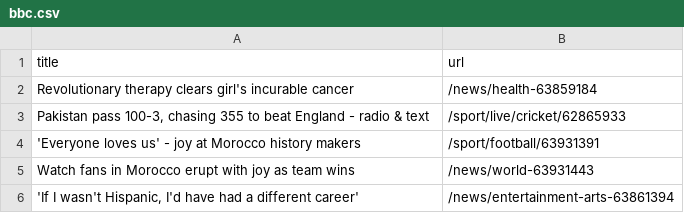
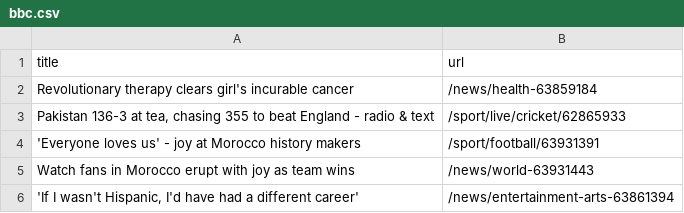
Before and after one commit to cpohkwan/automatic-scraper-bbc, a CSV file: bbc.csv, drawn as a sheet; only a part is shown.

```diff
--- a/bbc.csv
+++ b/bbc.csv
@@ -2,3 +2,3 @@ title,url
 Revolutionary therapy clears girl's incurable cancer,/news/health-63859184
-"Pakistan pass 100-3, chasing 355 to beat England - radio & text",/sport/live/cricket/62865933
+"Pakistan 136-3 at tea, chasing 355 to beat England - radio & text",/sport/live/cricket/62865933
 'Everyone loves us' - joy at Morocco history makers,/sport/football/63931391
```
